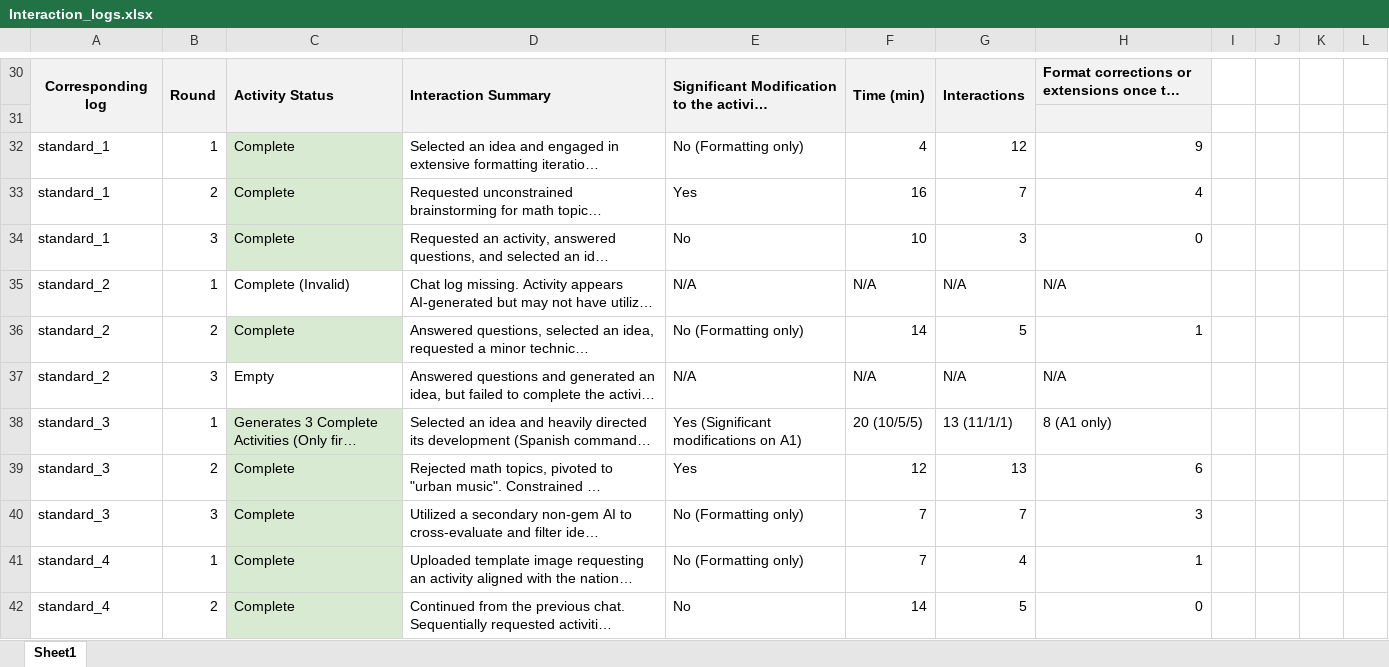
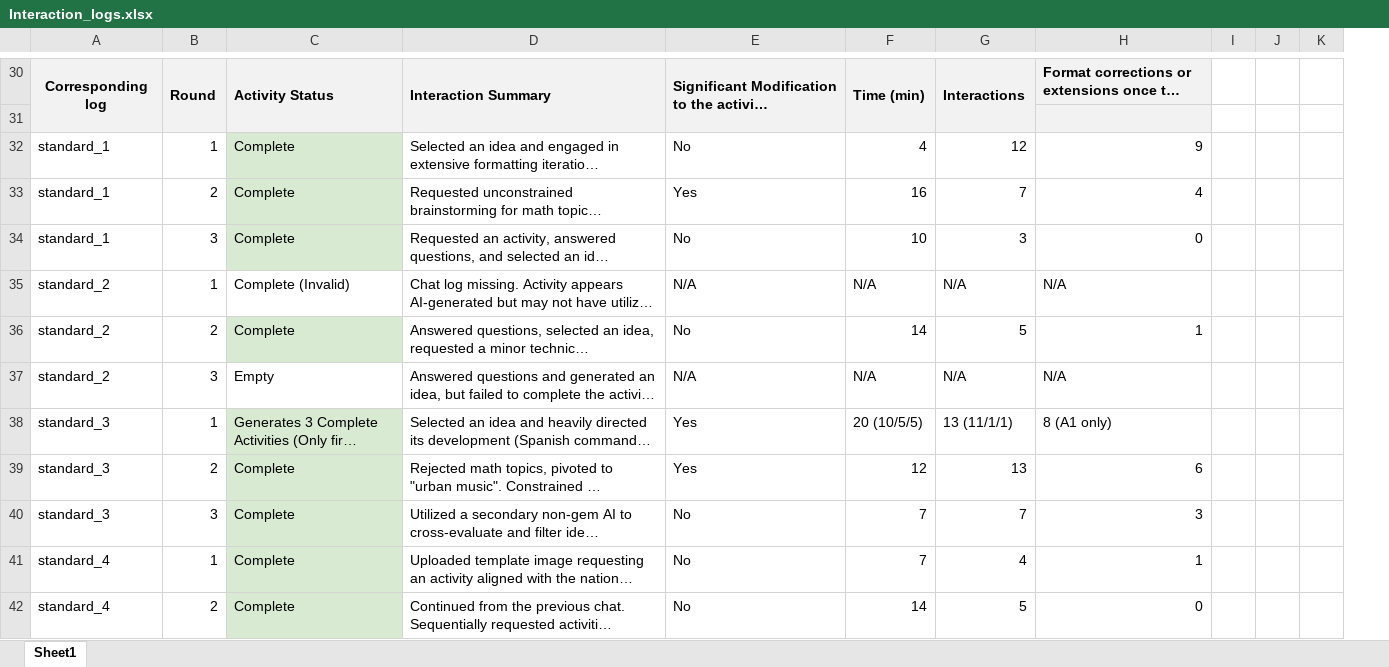
Before and after one commit to Amandasandov/asymmetric-rag-physical-computing, an Excel workbook: data/03_processed_metrics/Interaction_logs.xlsx, sheet Sheet1, drawn as a sheet; only a part is shown, gaps mark what is left out; long unchanged cells end in …; values as stored, in another font and other column widths than the file's, no borders; the diff covers the shown part only; the diff names each change by its address in the sheet, - before the commit and + after, or states it on an @@ line.

```diff
--- a/data/03_processed_metrics/Interaction_logs.xlsx (sheet Sheet1)
+++ b/data/03_processed_metrics/Interaction_logs.xlsx (sheet Sheet1)
-column K, empty
-E32: No (Formatting only)
+E32: No
-E36: No (Formatting only)
+E36: No
-E38: Yes (Significant modifications on A1)
+E38: Yes
-E40:E41: No (Formatting only)
+E40:E41: No
```
Also changed, not shown: 20 edited cells elsewhere in this sheet, 3 other files.
